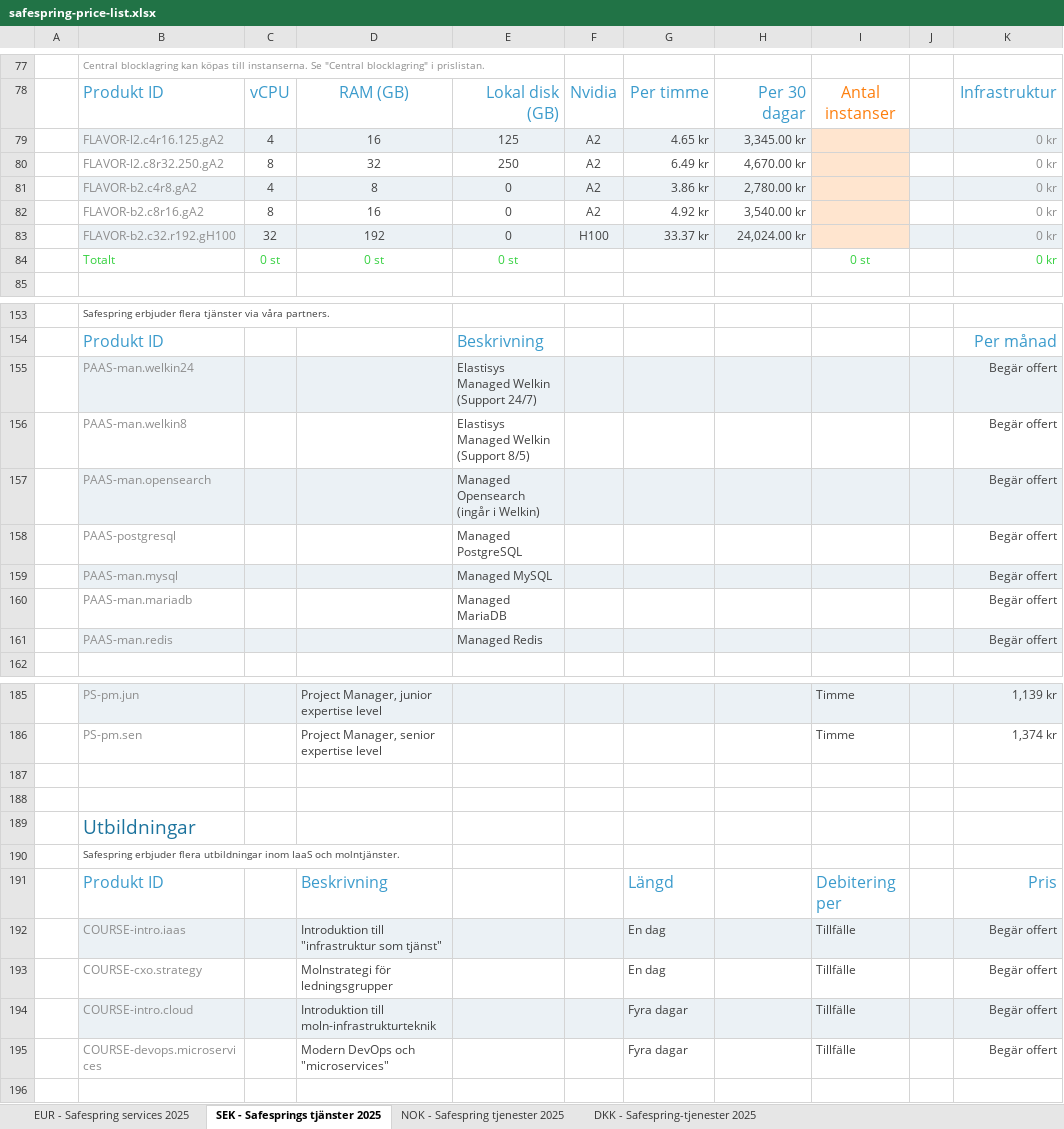
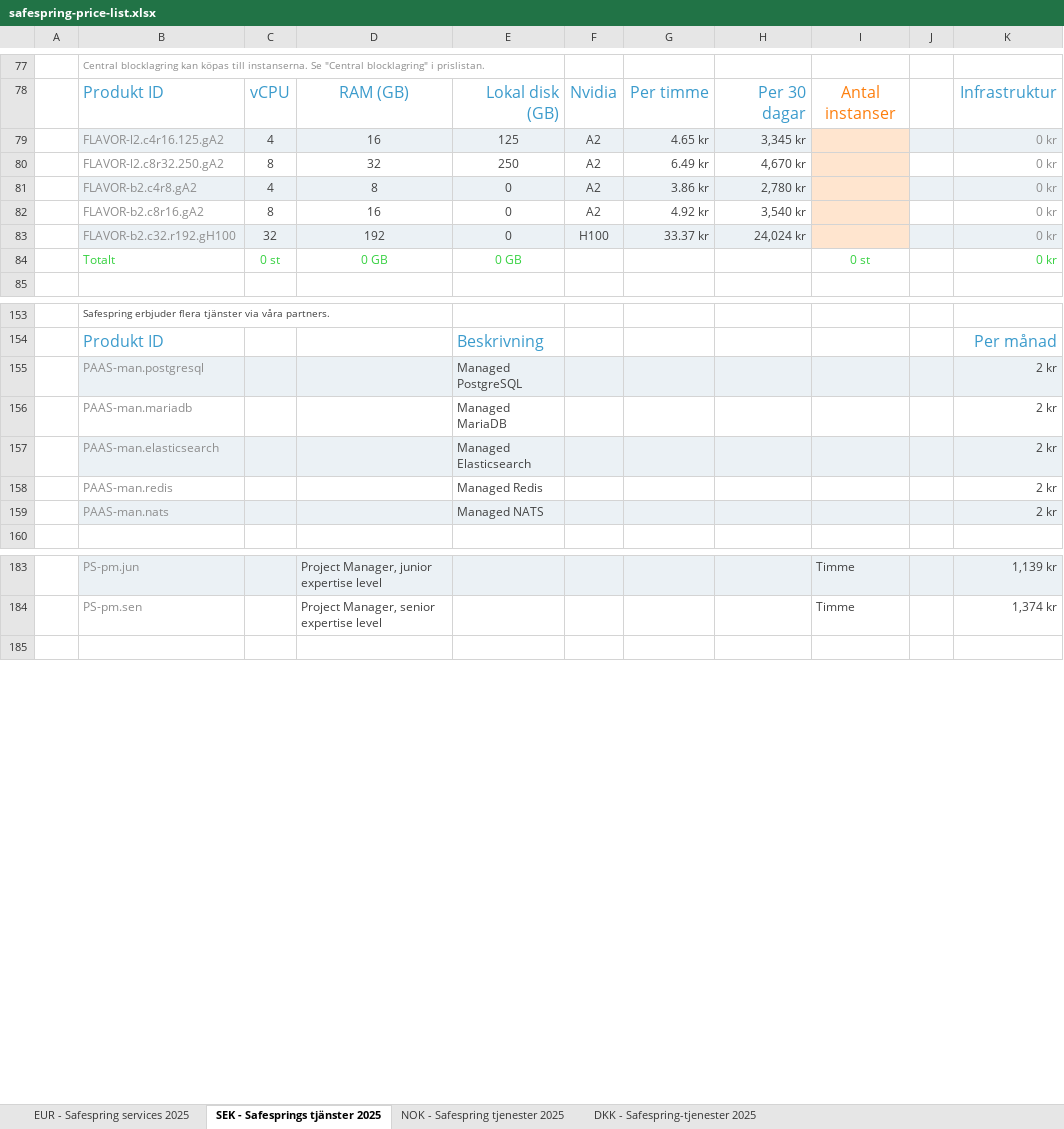
Before and after one commit to safespring/web, an Excel workbook: static/pricelist/safespring-price-list.xlsx, sheet SEK - Safesprings tjänster 2025, drawn as a sheet; only a part is shown, gaps mark what is left out; values as stored, in another font and other column widths than the file's, no borders; charts and pictures and conditional formats not drawn; removed rows and columns are numbered as before the commit, all else as after; the diff covers the shown part only; the diff names each change by its address in the sheet, - before the commit and + after, or states it on an @@ line.

```diff
--- a/static/pricelist/safespring-price-list.xlsx (sheet SEK - Safesprings tjänster 2025)
+++ b/static/pricelist/safespring-price-list.xlsx (sheet SEK - Safesprings tjänster 2025)
-H79: 3,345.00 kr
+H79: 3,345 kr
-H80: 4,670.00 kr
+H80: 4,670 kr
-H81: 2,780.00 kr
+H81: 2,780 kr
-H82: 3,540.00 kr
+H82: 3,540 kr
-H83: 24,024.00 kr
+H83: 24,024 kr
-D84: 0 st
+D84: 0 GB
-E84: 0 st
+E84: 0 GB
-row 155:  | PAAS-man.welkin24 |  |  | Elastisys Managed Welkin (Support 24/7) |  |  |  |  |  | Begär offert
-row 156:  | PAAS-man.welkin8 |  |  | Elastisys Managed Welkin (Support 8/5) |  |  |  |  |  | Begär offert
-row 157:  | PAAS-man.opensearch |  |  | Managed Opensearch (ingår i Welkin) |  |  |  |  |  | Begär offert
-B155: PAAS-postgresql
+B155: PAAS-man.postgresql
-B155:K155 fill: none
+B155:K155 fill: #EBF1F5
-K155: Begär offert
+K155: 2 kr
-row 159:  | PAAS-man.mysql |  |  | Managed MySQL |  |  |  |  |  | Begär offert
-K156: Begär offert
+K156: 2 kr
+row 157:  | PAAS-man.elasticsearch |  |  | Managed Elasticsearch |  |  |  |  |  | 2 kr
-B158:K158 fill: #EBF1F5
+B158:K158 fill: none
-K158: Begär offert
+K158: 2 kr
+row 159:  | PAAS-man.nats |  |  | Managed NATS |  |  |  |  |  | 2 kr
-row 187: (empty)
-row 188: (empty)
-row 189:  | Utbildningar
-row 190:  | Safespring erbjuder flera utbildningar inom IaaS och molntjänster.
-row 191:  | Produkt ID |  | Beskrivning |  |  | Längd |  | Debitering per |  | Pris
-row 192:  | COURSE-intro.iaas |  | Introduktion till "infrastruktur som tjänst" |  |  | En dag |  | Tillfälle |  | Begär offert
-row 193:  | COURSE-cxo.strategy |  | Molnstrategi för ledningsgrupper |  |  | En dag |  | Tillfälle |  | Begär offert
-row 194:  | COURSE-intro.cloud |  | Introduktion till moln-infrastrukturteknik |  |  | Fyra dagar |  | Tillfälle |  | Begär offert
-row 195:  | COURSE-devops.microservices |  | Modern DevOps och "microservices" |  |  | Fyra dagar |  | Tillfälle |  | Begär offert
```
Also changed, not shown: 7 edited cells elsewhere in this sheet, sheet DKK - Safespring-tjenester 2025, sheet EUR - Safespring services 2025, sheet NOK - Safespring tjenester 2025, formulas that keep their value, 29 other files.
